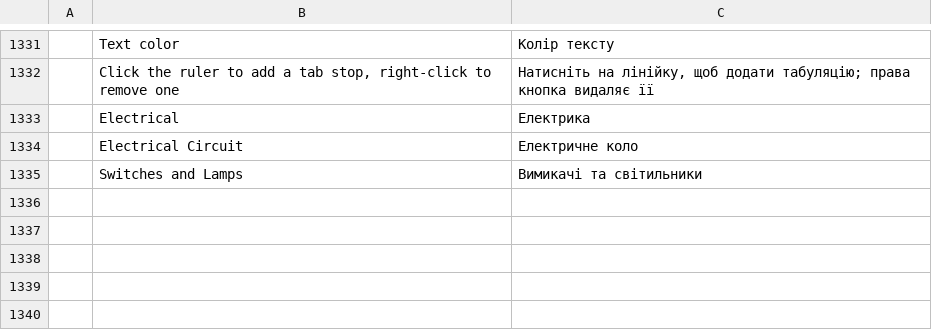
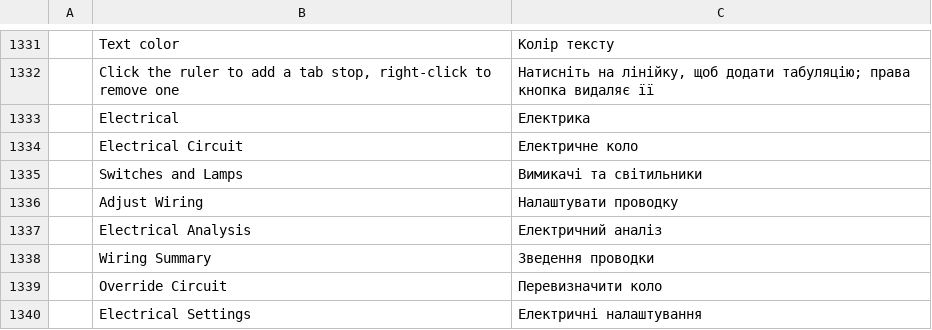
Before and after one commit to Eng-JulioFerreira/FREE-ELETRICA, a TSV file: cadcraft/crates/ui-egui/src/i18n/uk.tsv, drawn as a sheet; only a part is shown, gaps mark what is left out.

Commit message:
feat(ele): Ajustar fiacao e motor eletrico inteiro por comandos
- ELEFIACAO (Ajustar fiacao): condutores por trecho (fase, neutro, protecao,
  retorno por letra) a partir do roteamento; marcas FIO-* com circuito e secao
  (omitida conforme o setup) desenhadas sobre os eletrodutos, apagadas e
  refeitas a cada execucao (XDATA FIACAO). Blocos criados se faltarem.
- Comandos do motor eletrica.analisar, eletrica.rotear, eletrica.sobrescrever
  e eletrica.setup (antes so na interface); setup guardado no motor
  (ele::setup). A tabela de Rotear fiacao sobrescreve pelo comando.
- crates/ele com #![deny] de panico; ele registrado como L2 no xtask layers.
- Testes do motor sem interface (engine/tests/eletrica_comandos.rs).

```diff
--- a/cadcraft/crates/ui-egui/src/i18n/uk.tsv
+++ b/cadcraft/crates/ui-egui/src/i18n/uk.tsv
@@ -1335 +1335,6 @@
 	Switches and Lamps	Вимикачі та світильники
+	Adjust Wiring	Налаштувати проводку
+	Electrical Analysis	Електричний аналіз
+	Wiring Summary	Зведення проводки
+	Override Circuit	Перевизначити коло
+	Electrical Settings	Електричні налаштування
```
Also changed, not shown: cadcraft/crates/ui-egui/src/i18n/pt_br.tsv, 10 other files.
